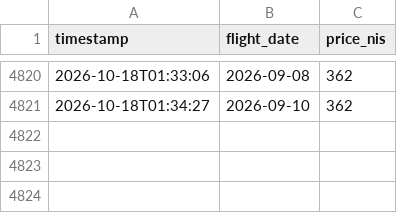
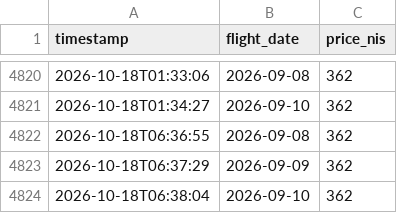
Before and after one commit to kfirbendov/flightbot, a CSV file: data/price_history.csv, drawn as a sheet; only a part is shown, gaps mark what is left out.

```diff
--- a/data/price_history.csv
+++ b/data/price_history.csv
@@ -4821 +4821,4 @@ timestamp,flight_date,price_nis
 2026-10-18T01:34:27,2026-09-10,362
+2026-10-18T06:36:55,2026-09-08,362
+2026-10-18T06:37:29,2026-09-09,362
+2026-10-18T06:38:04,2026-09-10,362
```
